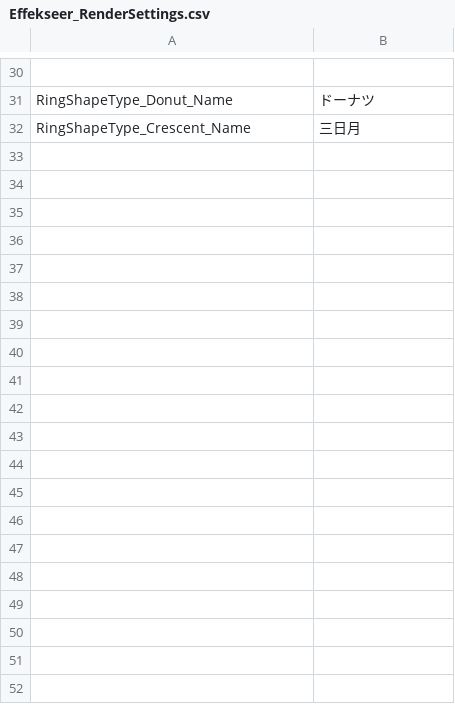
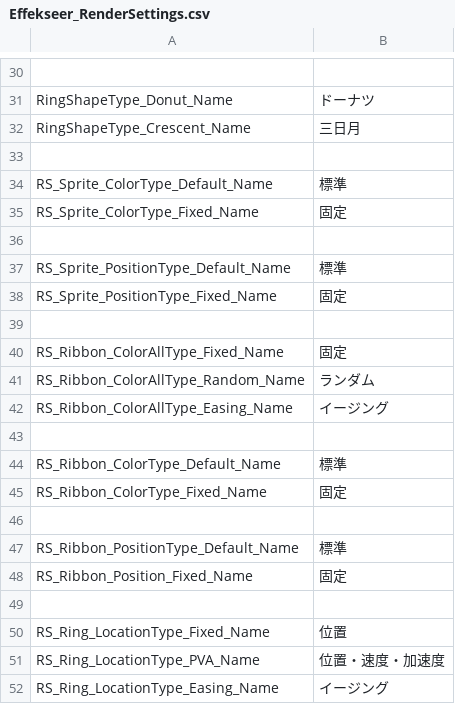
Before and after one commit to effekseer/Effekseer, a CSV file: Dev/release/resources/languages/ja/Effekseer_RenderSettings.csv, drawn as a sheet; only a part is shown, gaps mark what is left out; the diff covers the shown part only.

```diff
--- a/Dev/release/resources/languages/ja/Effekseer_RenderSettings.csv
+++ b/Dev/release/resources/languages/ja/Effekseer_RenderSettings.csv
@@ -32 +32,21 @@ RingShapeType_Donut_Name,ドーナツ
 RingShapeType_Crescent_Name,三日月
+,
+RS_Sprite_ColorType_Default_Name,標準
+RS_Sprite_ColorType_Fixed_Name,固定
+,
+RS_Sprite_PositionType_Default_Name,標準
+RS_Sprite_PositionType_Fixed_Name,固定
+,
+RS_Ribbon_ColorAllType_Fixed_Name,固定
+RS_Ribbon_ColorAllType_Random_Name,ランダム
+RS_Ribbon_ColorAllType_Easing_Name,イージング
+,
+RS_Ribbon_ColorType_Default_Name,標準
+RS_Ribbon_ColorType_Fixed_Name,固定
+,
+RS_Ribbon_PositionType_Default_Name,標準
+RS_Ribbon_Position_Fixed_Name,固定
+,
+RS_Ring_LocationType_Fixed_Name,位置
+RS_Ring_LocationType_PVA_Name,位置・速度・加速度
+RS_Ring_LocationType_Easing_Name,イージング
```
Also changed, not shown: 12 added rows elsewhere in this file, Dev/release/resources/languages/en/Effekseer_RenderSettings.csv, 2 other files.
